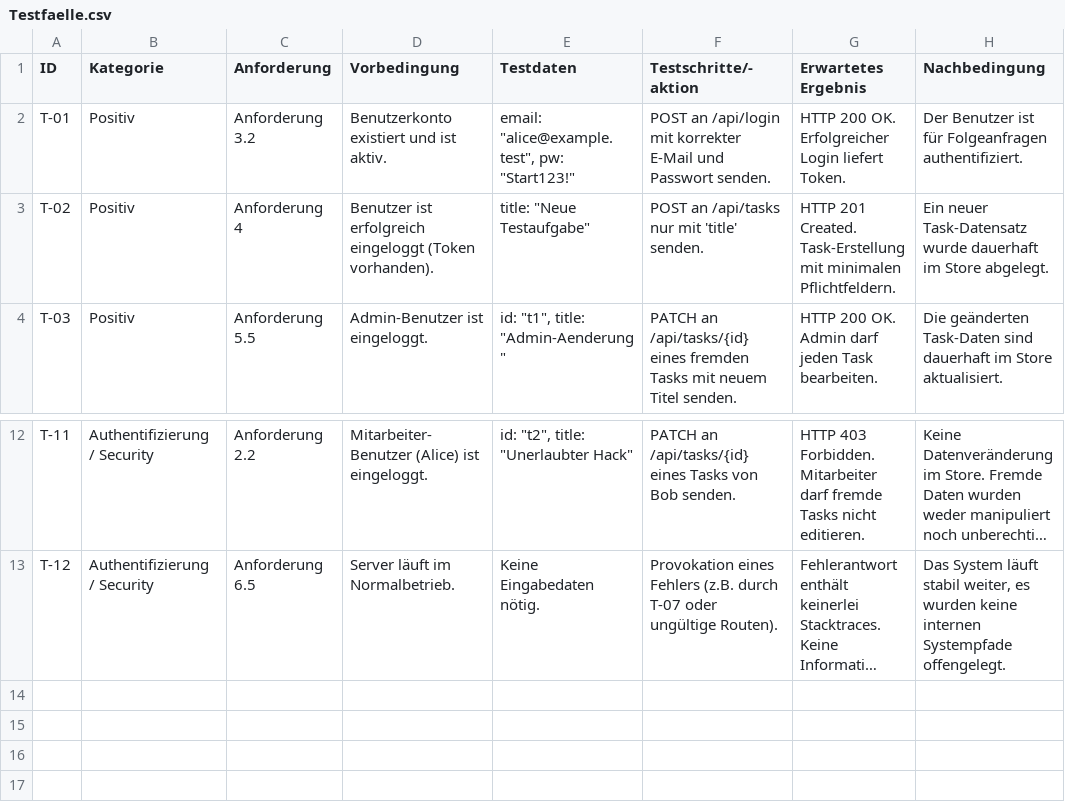
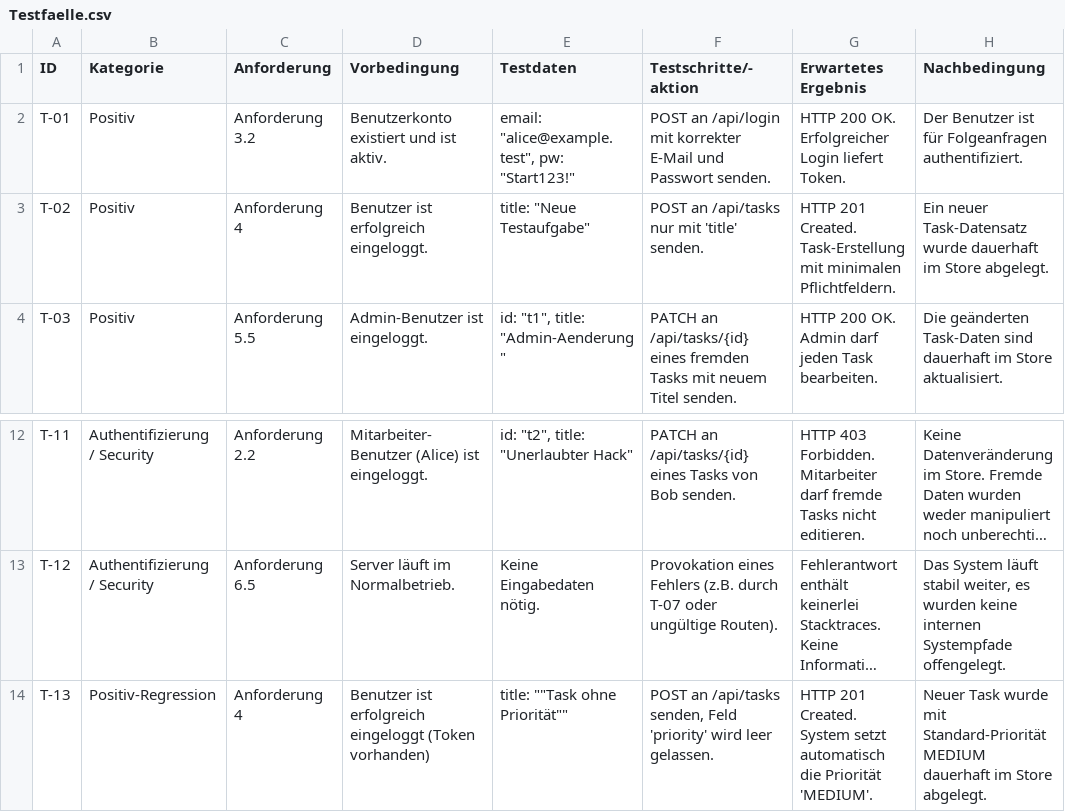
Before and after one commit to Marama77/TaskFlow_ReleaseCandidate_M450, a CSV file: docs/Testfaelle.csv, drawn as a sheet; only a part is shown, gaps mark what is left out; long unchanged cells end in …; the diff names each change by its address in the sheet, - before the commit and + after, or states it on an @@ line.

Commit message:
changes in README.md, Release_Entscheid,Risikomatrix,Testfaelle,Testprotokoll,tests,TEAMBEITRAG

```diff
--- a/docs/Testfaelle.csv
+++ b/docs/Testfaelle.csv
-D3 (Vorbedingung): Benutzer ist erfolgreich eingeloggt (Token vorhanden).
+D3 (Vorbedingung): Benutzer ist erfolgreich eingeloggt.
+row 14: T-13 | Positiv-Regression | Anforderung 4 | Benutzer ist erfolgreich eingeloggt (Token vorhanden) | title: ""Task ohne Priorität"" | POST an /api/tasks senden, Feld 'priority' wird leer gelassen. | HTTP 201 Created. System setzt automatisch die Priorität 'MEDIUM'. | Neuer Task wurde mit Standard-Priorität MEDIUM dauerhaft im Store abgelegt.
```
Also changed, not shown: 8 other files.
